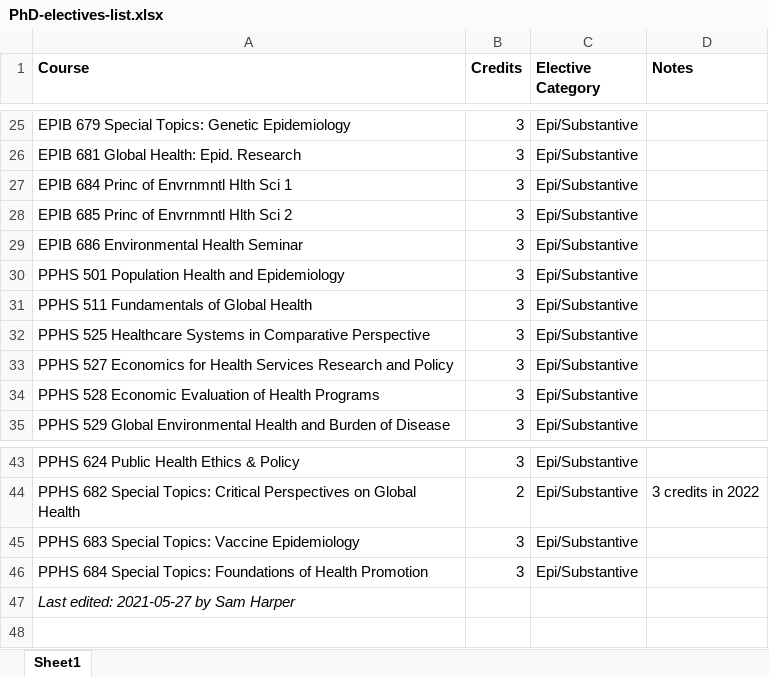
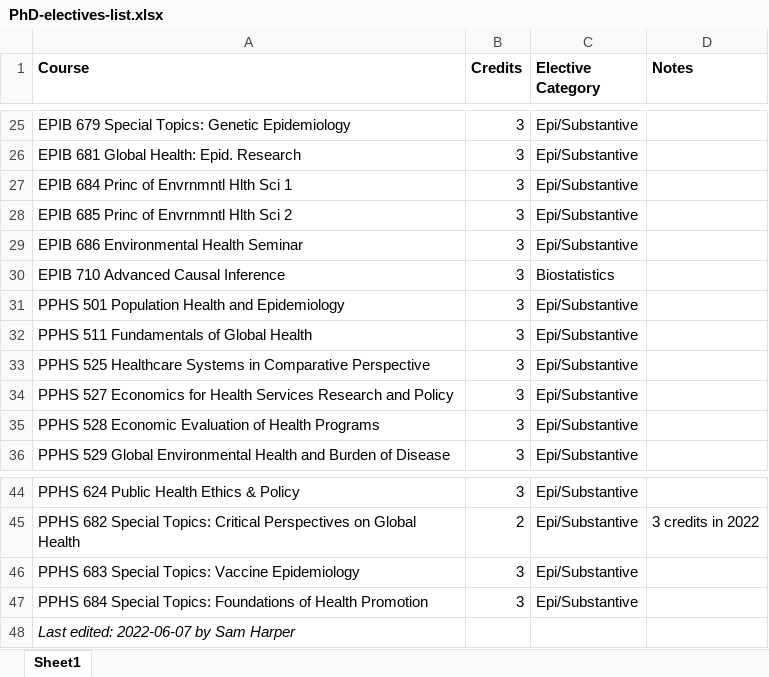
Before and after one commit to sbh4th/epi-phd, an Excel workbook: docs/PhD-electives-list.xlsx, sheet Sheet1, drawn as a sheet; only a part is shown, gaps mark what is left out; values as stored, in another font and other column widths than the file's, no borders; addresses are those after the commit; the diff names each change by its address in the sheet, - before the commit and + after, or states it on an @@ line.

Commit message:
Add 710 to electives list

```diff
--- a/docs/PhD-electives-list.xlsx (sheet Sheet1)
+++ b/docs/PhD-electives-list.xlsx (sheet Sheet1)
+row 30: EPIB 710 Advanced Causal Inference | 3 | Biostatistics
-A48 (Course): Last edited: 2021-05-27 by Sam Harper
+A48 (Course): Last edited: 2022-06-07 by Sam Harper
```
Also changed, not shown: 12 other files.
